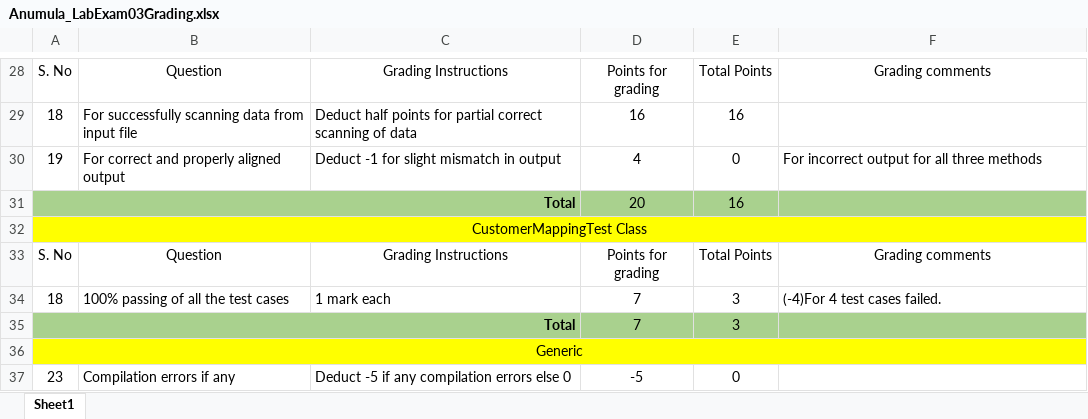
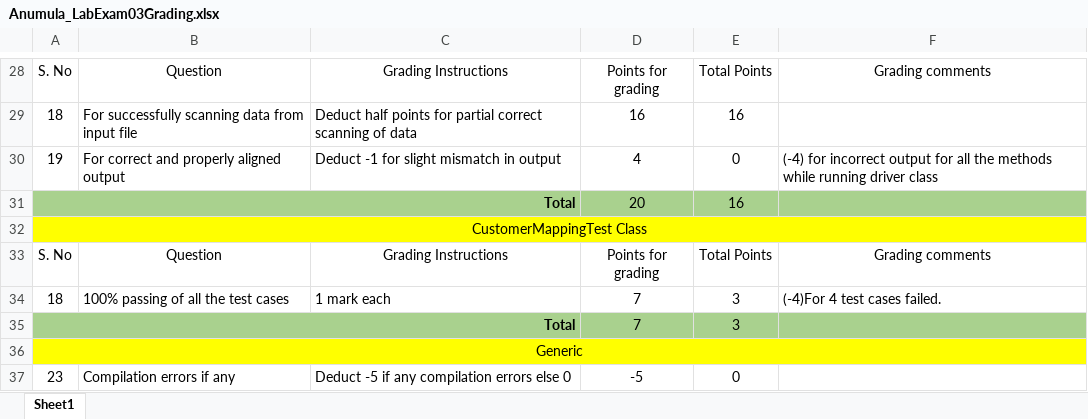
Before and after one commit to vennela-cheekoti/LabExam3Rubrics, an Excel workbook: Anumula_LabExam03Grading.xlsx, sheet Sheet1, drawn as a sheet; only a part is shown, gaps mark what is left out; values as stored, in another font and other column widths than the file's, no borders; table styles not drawn; the diff names each change by its address in the sheet, - before the commit and + after, or states it on an @@ line.

```diff
--- a/Anumula_LabExam03Grading.xlsx (sheet Sheet1)
+++ b/Anumula_LabExam03Grading.xlsx (sheet Sheet1)
-F30: For incorrect output for all three methods
+F30: (-4) for incorrect output for all the methods while running driver class
```
Also changed, not shown: Aleti_LabExam03Grading.xlsx, Bharadwaj_LabExam03Grading.xlsx, 10 other files.
